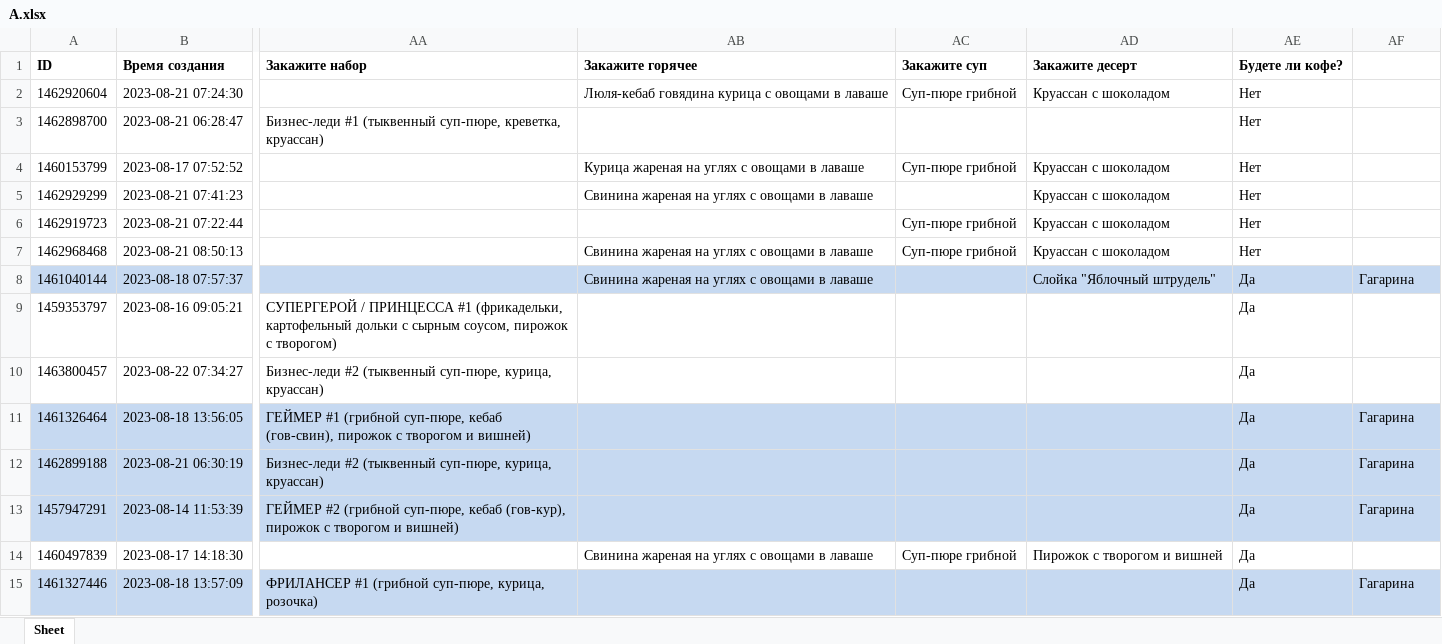
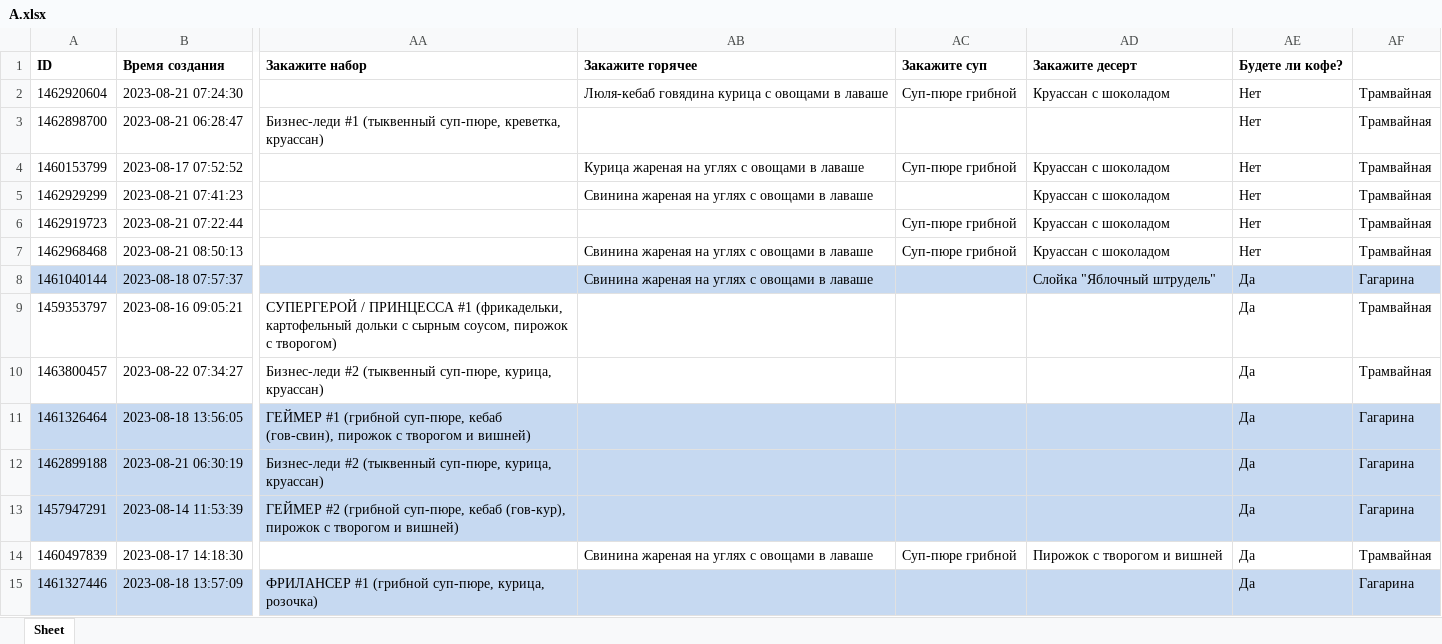
Before and after one commit to Zuguki/WorkLibary, an Excel workbook: WorkLibary/bin/Debug/net7.0/A.xlsx, sheet Sheet, drawn as a sheet; only a part is shown, gaps mark what is left out; values as stored, in another font and other column widths than the file's, no borders; the diff covers the shown part only; the diff names each change by its address in the sheet, - before the commit and + after, or states it on an @@ line.

```diff
--- a/WorkLibary/bin/Debug/net7.0/A.xlsx (sheet Sheet)
+++ b/WorkLibary/bin/Debug/net7.0/A.xlsx (sheet Sheet)
-AF2:AF7: (empty)
+AF2:AF7: Трамвайная
-AF9:AF10: (empty)
+AF9:AF10: Трамвайная
-AF14: (empty)
+AF14: Трамвайная
```
Also changed, not shown: 20 edited cells elsewhere in this sheet, WorkLibary/bin/Debug/net7.0/AAA.xlsx, 24 other files.
